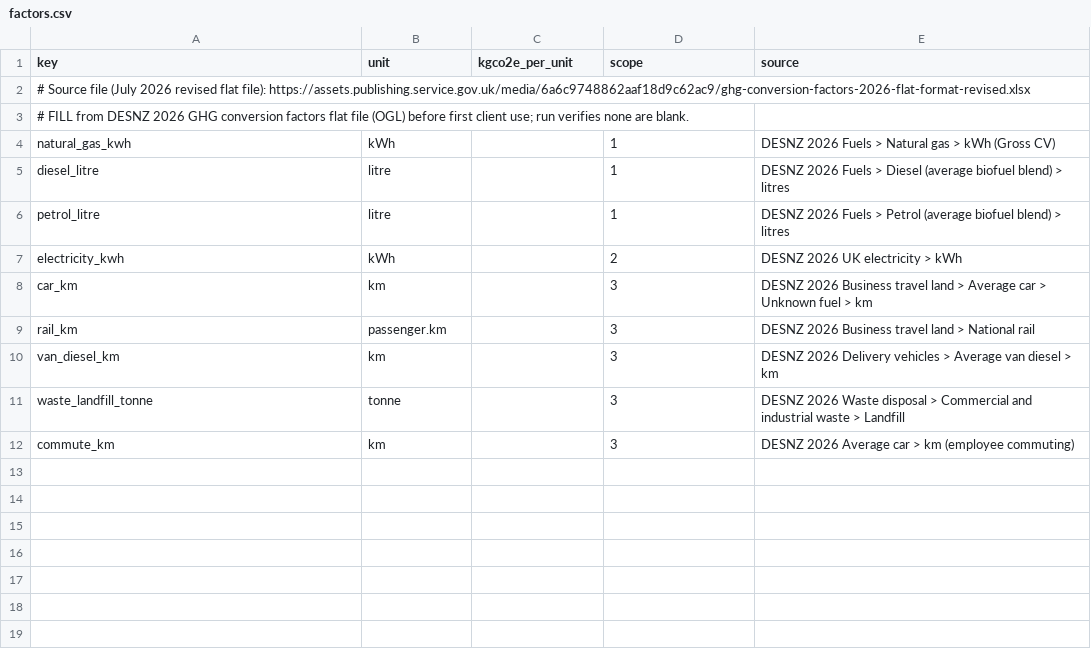
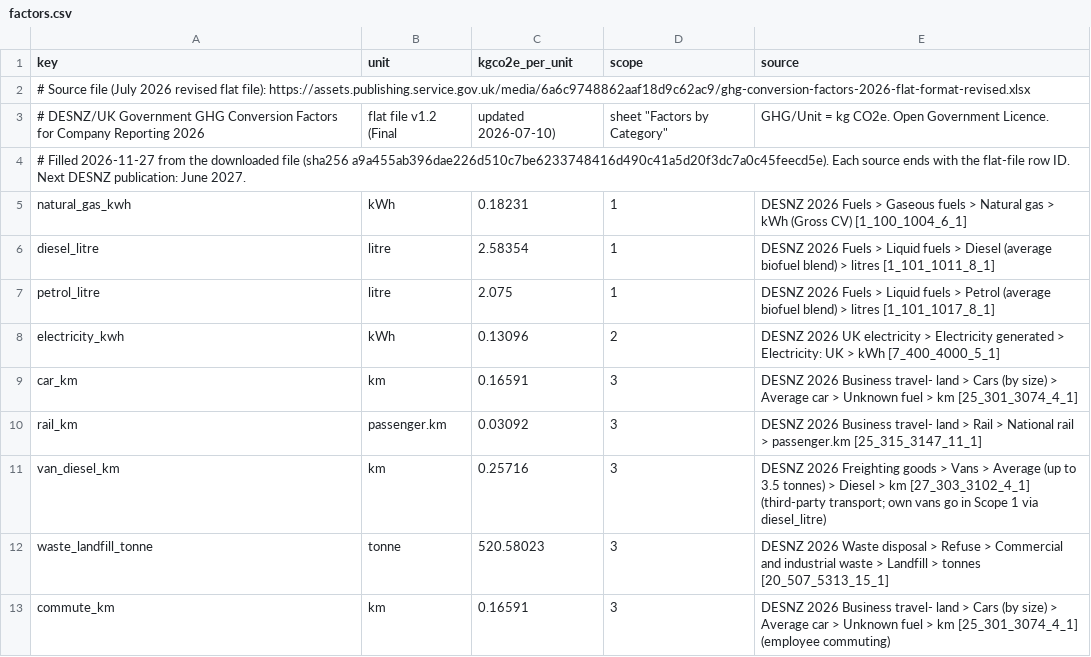
Before and after one commit to ajdaceo/founder-skill, a CSV file: capital/products/crp/factors.csv, drawn as a sheet.

```diff
--- a/capital/products/crp/factors.csv
+++ b/capital/products/crp/factors.csv
@@ -2,11 +2,12 @@ key,unit,kgco2e_per_unit,scope,source
 # Source file (July 2026 revised flat file): https://assets.publishing.service.gov.uk/media/6a6c9748862aaf18d9c62ac9/ghg-conversion-factors-2026-flat-format-revised.xlsx
-# FILL from DESNZ 2026 GHG conversion factors flat file (OGL) before first client use; run verifies none are blank.
-natural_gas_kwh,kWh,,1,DESNZ 2026 Fuels > Natural gas > kWh (Gross CV)
-diesel_litre,litre,,1,DESNZ 2026 Fuels > Diesel (average biofuel blend) > litres
-petrol_litre,litre,,1,DESNZ 2026 Fuels > Petrol (average biofuel blend) > litres
-electricity_kwh,kWh,,2,DESNZ 2026 UK electricity > kWh
-car_km,km,,3,DESNZ 2026 Business travel land > Average car > Unknown fuel > km
-rail_km,passenger.km,,3,DESNZ 2026 Business travel land > National rail
-van_diesel_km,km,,3,DESNZ 2026 Delivery vehicles > Average van diesel > km
-waste_landfill_tonne,tonne,,3,DESNZ 2026 Waste disposal > Commercial and industrial waste > Landfill
-commute_km,km,,3,DESNZ 2026 Average car > km (employee commuting)
+# DESNZ/UK Government GHG Conversion Factors for Company Reporting 2026, flat file v1.2 (Final, updated 2026-07-10), sheet "Factors by Category", GHG/Unit = kg CO2e. Open Government Licence.
+# Filled 2026-11-27 from the downloaded file (sha256 a9a455ab396dae226d510c7be6233748416d490c41a5d20f3dc7a0c45feecd5e). Each source ends with the flat-file row ID. Next DESNZ publication: June 2027.
+natural_gas_kwh,kWh,0.18231,1,DESNZ 2026 Fuels > Gaseous fuels > Natural gas > kWh (Gross CV) [1_100_1004_6_1]
+diesel_litre,litre,2.58354,1,DESNZ 2026 Fuels > Liquid fuels > Diesel (average biofuel blend) > litres [1_101_1011_8_1]
+petrol_litre,litre,2.075,1,DESNZ 2026 Fuels > Liquid fuels > Petrol (average biofuel blend) > litres [1_101_1017_8_1]
+electricity_kwh,kWh,0.13096,2,DESNZ 2026 UK electricity > Electricity generated > Electricity: UK > kWh [7_400_4000_5_1]
+car_km,km,0.16591,3,DESNZ 2026 Business travel- land > Cars (by size) > Average car > Unknown fuel > km [25_301_3074_4_1]
+rail_km,passenger.km,0.03092,3,DESNZ 2026 Business travel- land > Rail > National rail > passenger.km [25_315_3147_11_1]
+van_diesel_km,km,0.25716,3,DESNZ 2026 Freighting goods > Vans > Average (up to 3.5 tonnes) > Diesel > km [27_303_3102_4_1] (third-party transport; own vans go in Scope 1 via diesel_litre)
+waste_landfill_tonne,tonne,520.58023,3,DESNZ 2026 Waste disposal > Refuse > Commercial and industrial waste > Landfill > tonnes [20_507_5313_15_1]
+commute_km,km,0.16591,3,DESNZ 2026 Business travel- land > Cars (by size) > Average car > Unknown fuel > km [25_301_3074_4_1] (employee commuting)
```
Also changed, not shown: 2 other files.
